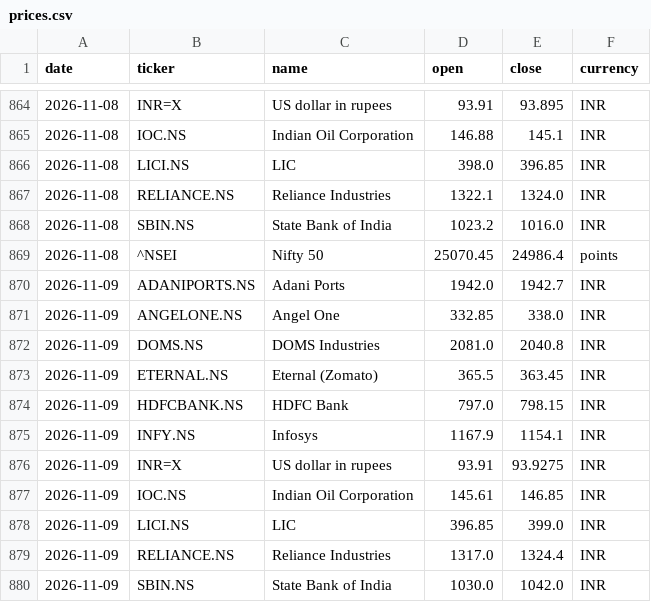
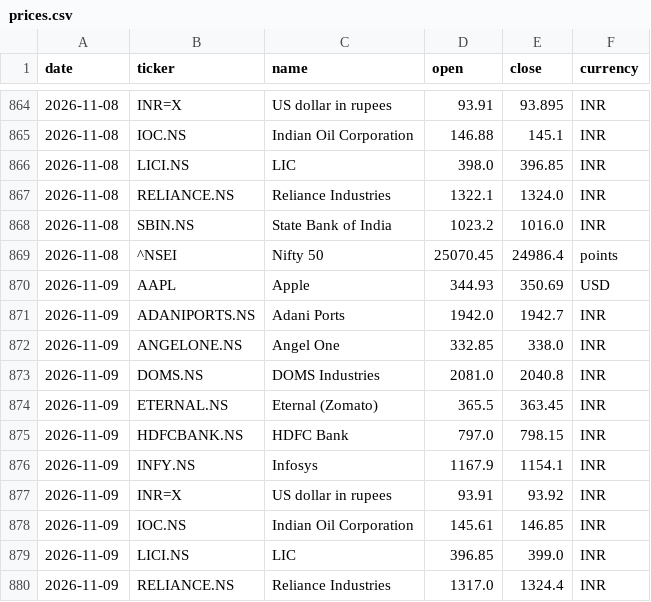
Before and after one commit to samarthkalani0-lab/Stock-Charter, a CSV file: data/prices.csv, drawn as a sheet; only a part is shown, gaps mark what is left out; the shorter side is filled out with more unchanged rows.

```diff
--- a/data/prices.csv
+++ b/data/prices.csv
@@ -869,2 +869,3 @@ date,ticker,name,open,close,currency
 2026-11-08,^NSEI,Nifty 50,25070.45,24986.4,points
+2026-11-09,AAPL,Apple,344.93,350.69,USD
 2026-11-09,ADANIPORTS.NS,Adani Ports,1942.0,1942.7,INR
@@ -875,3 +876,3 @@ date,ticker,name,open,close,currency
 2026-11-09,INFY.NS,Infosys,1167.9,1154.1,INR
-2026-11-09,INR=X,US dollar in rupees,93.91,93.9275,INR
+2026-11-09,INR=X,US dollar in rupees,93.91,93.92,INR
 2026-11-09,IOC.NS,Indian Oil Corporation,145.61,146.85,INR
```
Also changed, not shown: 1 other file.
